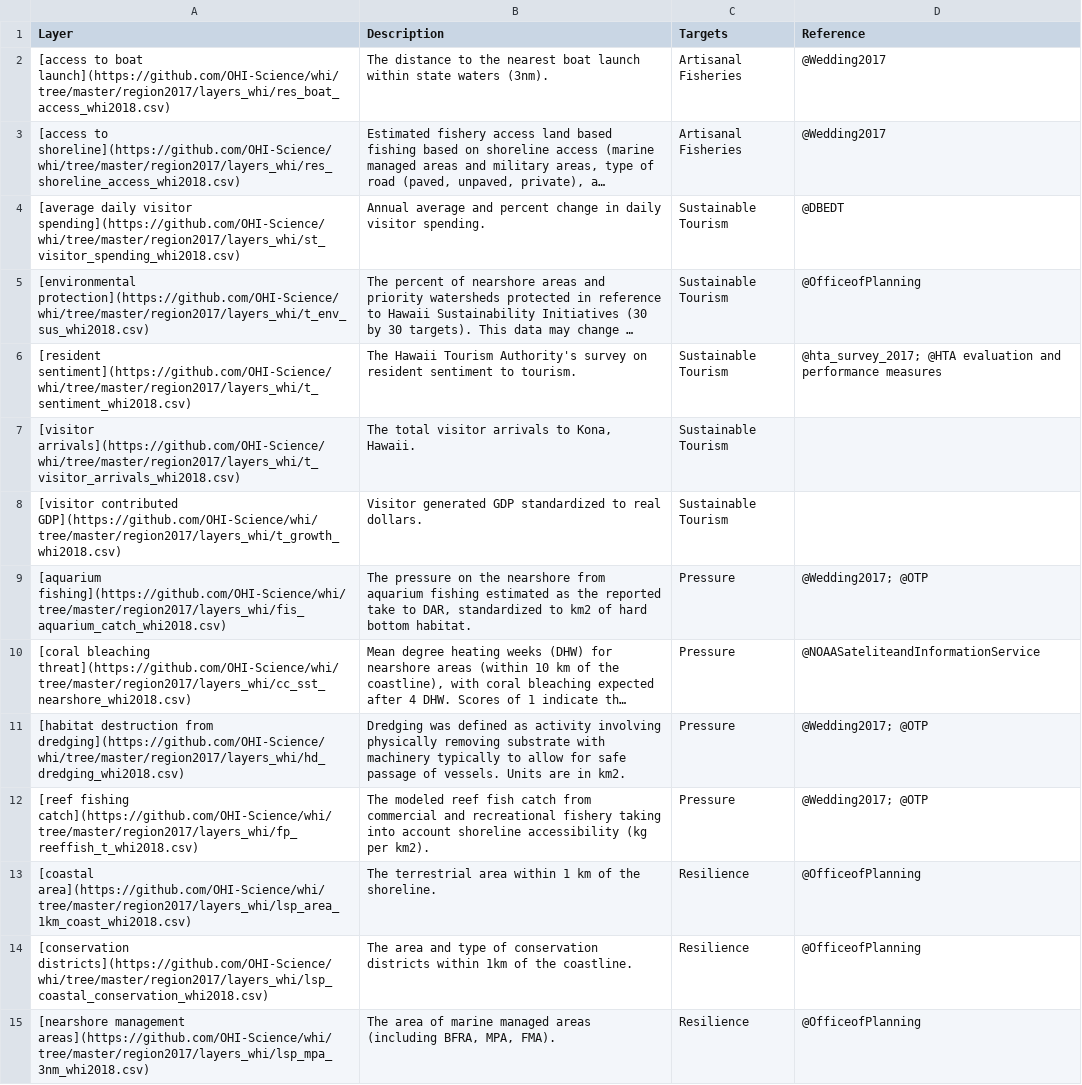
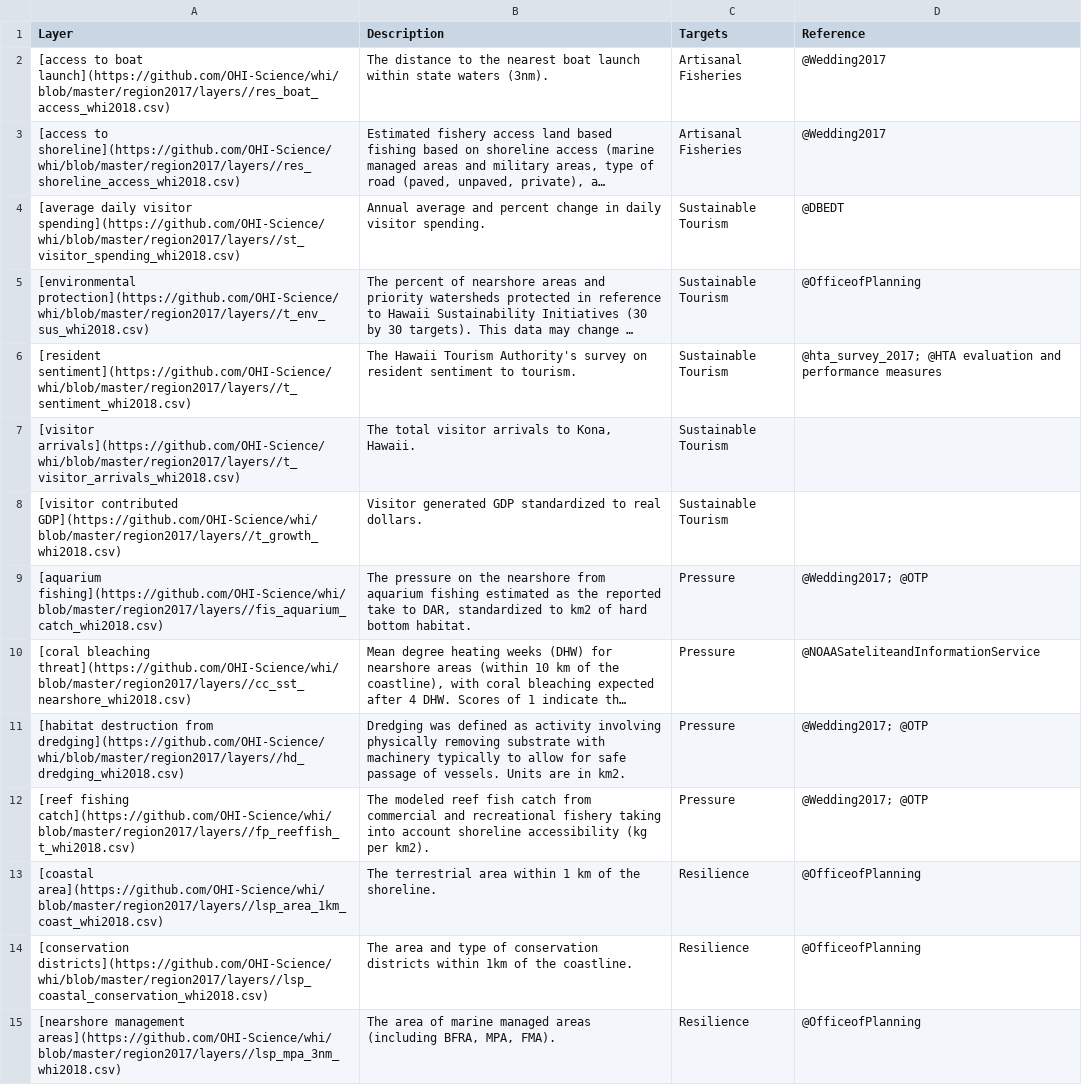
Before and after one commit to OHI-Science/whi, a CSV file: region2017/conf/web/layers_table.csv, drawn as a sheet; only a part is shown; long unchanged cells end in …; the diff covers the shown part only; the diff names each change by its address in the sheet, - before the commit and + after, or states it on an @@ line.

Commit message:
trouble shooting data layer github connection

```diff
--- a/region2017/conf/web/layers_table.csv
+++ b/region2017/conf/web/layers_table.csv
-A2 (Layer): …to boat launch](https://github.com/OHI-Science/whi/tree/master/region2017/layers_whi/res_boat_access_whi2018.csv)
+A2 (Layer): …to boat launch](https://github.com/OHI-Science/whi/blob/master/region2017/layers//res_boat_access_whi2018.csv)
-A3 (Layer): [access to shoreline](https://github.com/OHI-Science/whi/tree/master/region2017/layers_whi/res_shoreline_access_whi2018.csv)
+A3 (Layer): [access to shoreline](https://github.com/OHI-Science/whi/blob/master/region2017/layers//res_shoreline_access_whi2018.csv)
-A4 (Layer): …daily visitor spending](https://github.com/OHI-Science/whi/tree/master/region2017/layers_whi/st_visitor_spending_whi2018.csv)
+A4 (Layer): …daily visitor spending](https://github.com/OHI-Science/whi/blob/master/region2017/layers//st_visitor_spending_whi2018.csv)
-A5 (Layer): [environmental protection](https://github.com/OHI-Science/whi/tree/master/region2017/layers_whi/t_env_sus_whi2018.csv)
+A5 (Layer): [environmental protection](https://github.com/OHI-Science/whi/blob/master/region2017/layers//t_env_sus_whi2018.csv)
-A6 (Layer): [resident sentiment](https://github.com/OHI-Science/whi/tree/master/region2017/layers_whi/t_sentiment_whi2018.csv)
+A6 (Layer): [resident sentiment](https://github.com/OHI-Science/whi/blob/master/region2017/layers//t_sentiment_whi2018.csv)
-A7 (Layer): [visitor arrivals](https://github.com/OHI-Science/whi/tree/master/region2017/layers_whi/t_visitor_arrivals_whi2018.csv)
+A7 (Layer): [visitor arrivals](https://github.com/OHI-Science/whi/blob/master/region2017/layers//t_visitor_arrivals_whi2018.csv)
-A8 (Layer): [visitor contributed GDP](https://github.com/OHI-Science/whi/tree/master/region2017/layers_whi/t_growth_whi2018.csv)
+A8 (Layer): [visitor contributed GDP](https://github.com/OHI-Science/whi/blob/master/region2017/layers//t_growth_whi2018.csv)
-A9 (Layer): [aquarium fishing](https://github.com/OHI-Science/whi/tree/master/region2017/layers_whi/fis_aquarium_catch_whi2018.csv)
+A9 (Layer): [aquarium fishing](https://github.com/OHI-Science/whi/blob/master/region2017/layers//fis_aquarium_catch_whi2018.csv)
-A10 (Layer): [coral bleaching threat](https://github.com/OHI-Science/whi/tree/master/region2017/layers_whi/cc_sst_nearshore_whi2018.csv)
+A10 (Layer): [coral bleaching threat](https://github.com/OHI-Science/whi/blob/master/region2017/layers//cc_sst_nearshore_whi2018.csv)
-A11 (Layer): …destruction from dredging](https://github.com/OHI-Science/whi/tree/master/region2017/layers_whi/hd_dredging_whi2018.csv)
+A11 (Layer): …destruction from dredging](https://github.com/OHI-Science/whi/blob/master/region2017/layers//hd_dredging_whi2018.csv)
-A12 (Layer): [reef fishing catch](https://github.com/OHI-Science/whi/tree/master/region2017/layers_whi/fp_reeffish_t_whi2018.csv)
+A12 (Layer): [reef fishing catch](https://github.com/OHI-Science/whi/blob/master/region2017/layers//fp_reeffish_t_whi2018.csv)
-A13 (Layer): [coastal area](https://github.com/OHI-Science/whi/tree/master/region2017/layers_whi/lsp_area_1km_coast_whi2018.csv)
+A13 (Layer): [coastal area](https://github.com/OHI-Science/whi/blob/master/region2017/layers//lsp_area_1km_coast_whi2018.csv)
-A14 (Layer): [conservation districts](https://github.com/OHI-Science/whi/tree/master/region2017/layers_whi/lsp_coastal_conservation_whi2018.csv)
+A14 (Layer): [conservation districts](https://github.com/OHI-Science/whi/blob/master/region2017/layers//lsp_coastal_conservation_whi2018.csv)
-A15 (Layer): [nearshore management areas](https://github.com/OHI-Science/whi/tree/master/region2017/layers_whi/lsp_mpa_3nm_whi2018.csv)
+A15 (Layer): [nearshore management areas](https://github.com/OHI-Science/whi/blob/master/region2017/layers//lsp_mpa_3nm_whi2018.csv)
```
Also changed, not shown: 24 edited cells elsewhere in this file, 2 other files.
